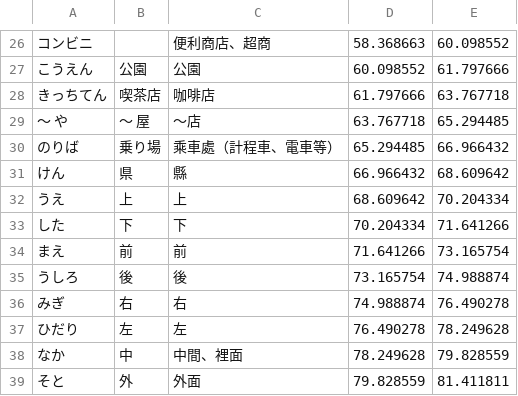
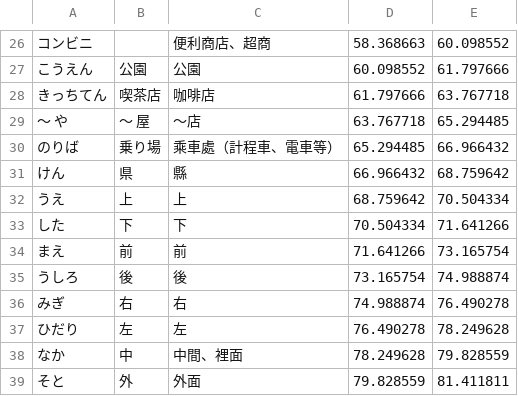
Before and after one commit to lesterdev/learning, a CSV file: course/L10_word.csv, drawn as a sheet; only a part is shown, gaps mark what is left out.

Commit message:
修改時間

```diff
--- a/course/L10_word.csv
+++ b/course/L10_word.csv
@@ -30,5 +30,5 @@
 のりば,乗り場,乘車處（計程車、電車等）,65.294485,66.966432
-けん,県,縣,66.966432,68.609642
-うえ,上,上,68.609642,70.204334
-した,下,下,70.204334,71.641266
+けん,県,縣,66.966432,68.759642
+うえ,上,上,68.759642,70.504334
+した,下,下,70.504334,71.641266
 まえ,前,前,71.641266,73.165754
```
